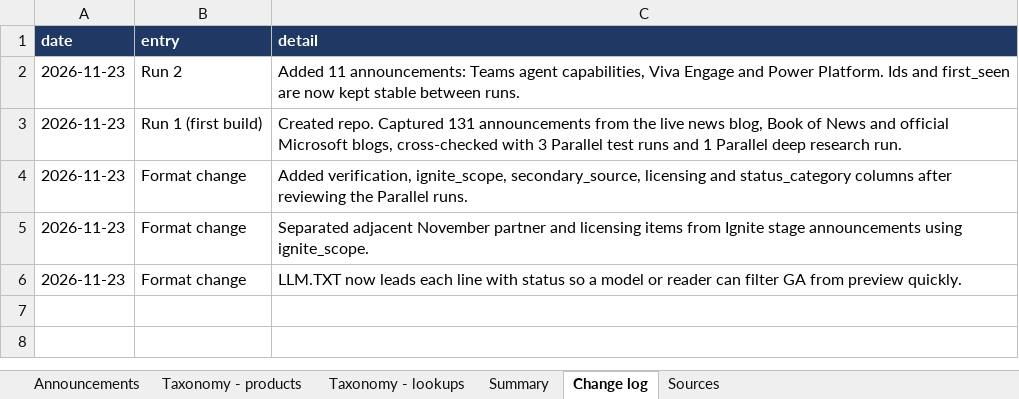
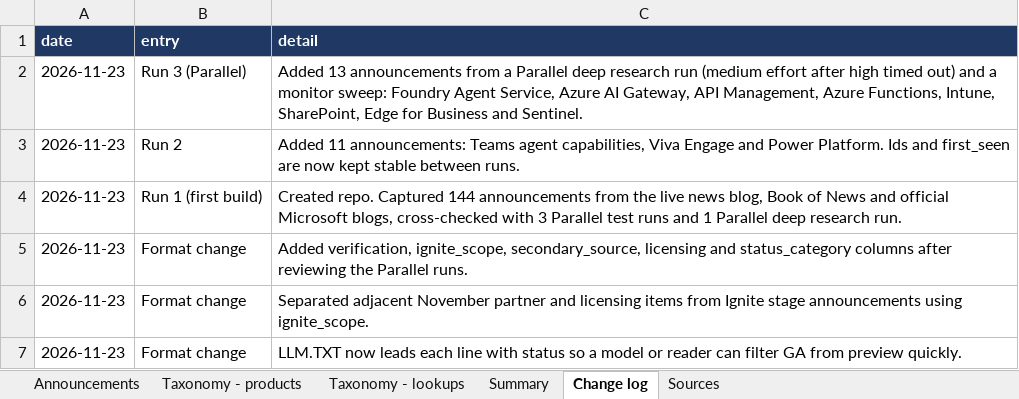
Before and after one commit to anorthernman-developer/ignite-2026-announcements, an Excel workbook: data/announcements.xlsx, sheet Change log, drawn as a sheet; values as stored, in another font and other column widths than the file's, no borders; addresses are those after the commit; the diff names each change by its address in the sheet, - before the commit and + after, or states it on an @@ line.

```diff
--- a/data/announcements.xlsx (sheet Change log)
+++ b/data/announcements.xlsx (sheet Change log)
+row 2: 2026-11-23 | Run 3 (Parallel) | Added 13 announcements from a Parallel deep research run (medium effort after high timed out) and a monitor sweep: Foundry Agent Service, Azure AI Gateway, API Management, Azure Functions, Intune, SharePoint, Edge for Business and Sentinel.
-C4 (detail): …repo. Captured 131 announcements from…
+C4 (detail): …repo. Captured 144 announcements from…
```
Also changed, not shown: sheet Announcements, sheet Summary, sheet Sources, sheet Taxonomy - products, 5 other files.
